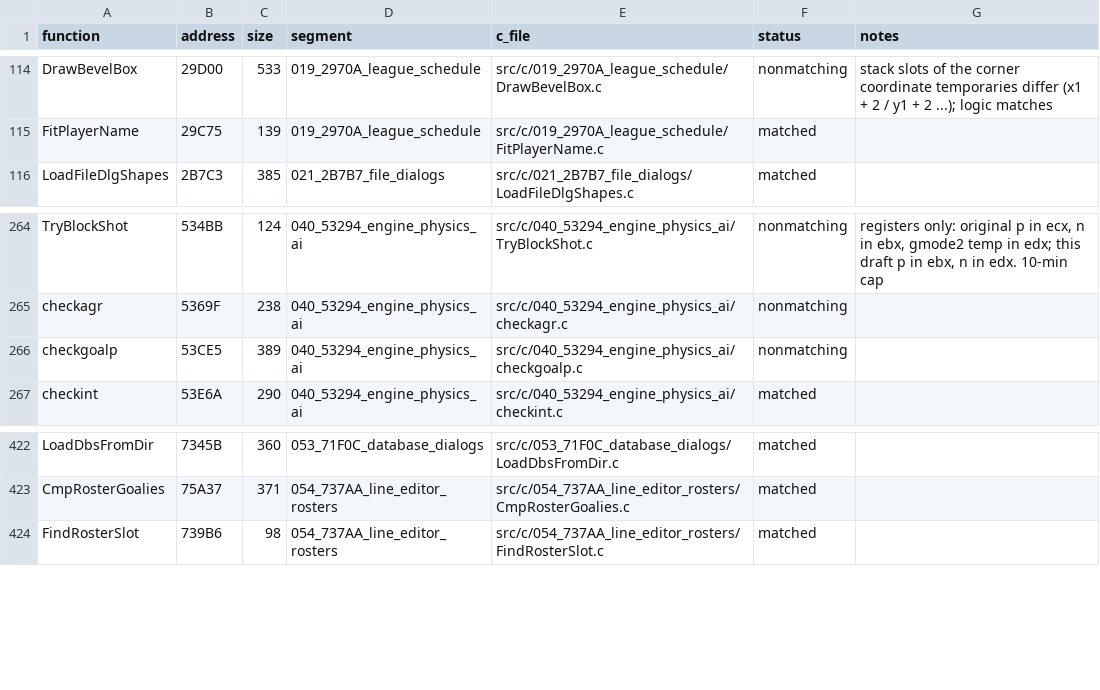
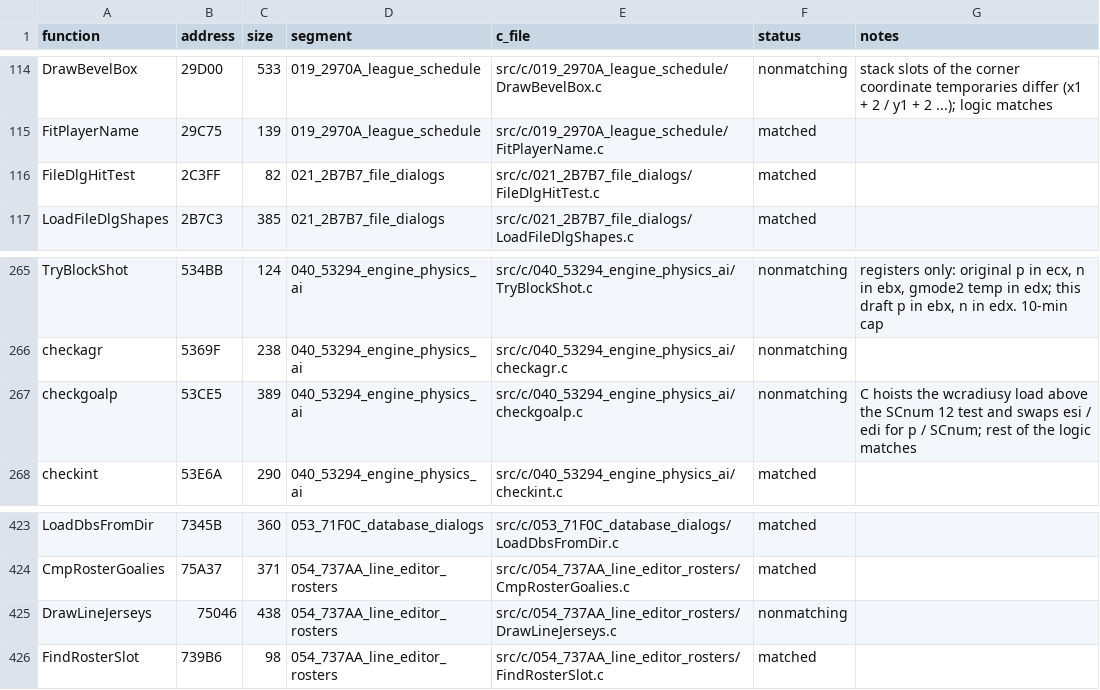
Before and after one commit to abdulahmad/NHL95PC, a CSV file: tools/c_functions.csv, drawn as a sheet; only a part is shown, gaps mark what is left out.

Commit message:
C: FileDlgHitTest match; DrawLineJerseys draft

```diff
--- a/tools/c_functions.csv
+++ b/tools/c_functions.csv
@@ -115,2 +115,3 @@ DrawBevelBox,29D00,533,019_2970A_league_schedule,src/c/019_2970A_league_schedule
 FitPlayerName,29C75,139,019_2970A_league_schedule,src/c/019_2970A_league_schedule/FitPlayerName.c,matched,
+FileDlgHitTest,2C3FF,82,021_2B7B7_file_dialogs,src/c/021_2B7B7_file_dialogs/FileDlgHitTest.c,matched,
 LoadFileDlgShapes,2B7C3,385,021_2B7B7_file_dialogs,src/c/021_2B7B7_file_dialogs/LoadFileDlgShapes.c,matched,
@@ -265,3 +266,3 @@ TryBlockShot,534BB,124,040_53294_engine_physics_ai,src/c/040_53294_engine_physic
 checkagr,5369F,238,040_53294_engine_physics_ai,src/c/040_53294_engine_physics_ai/checkagr.c,nonmatching,
-checkgoalp,53CE5,389,040_53294_engine_physics_ai,src/c/040_53294_engine_physics_ai/checkgoalp.c,nonmatching,
+checkgoalp,53CE5,389,040_53294_engine_physics_ai,src/c/040_53294_engine_physics_ai/checkgoalp.c,nonmatching,C hoists the wcradiusy load above the SCnum 12 test and swaps esi / edi for p / SCnum; rest of the logic matches
 checkint,53E6A,290,040_53294_engine_physics_ai,src/c/040_53294_engine_physics_ai/checkint.c,matched,
@@ -423,2 +424,3 @@ LoadDbsFromDir,7345B,360,053_71F0C_database_dialogs,src/c/053_71F0C_database_dia
 CmpRosterGoalies,75A37,371,054_737AA_line_editor_rosters,src/c/054_737AA_line_editor_rosters/CmpRosterGoalies.c,matched,
+DrawLineJerseys,75046,438,054_737AA_line_editor_rosters,src/c/054_737AA_line_editor_rosters/DrawLineJerseys.c,nonmatching,
 FindRosterSlot,739B6,98,054_737AA_line_editor_rosters,src/c/054_737AA_line_editor_rosters/FindRosterSlot.c,matched,
```
Also changed, not shown: 6 other files.
